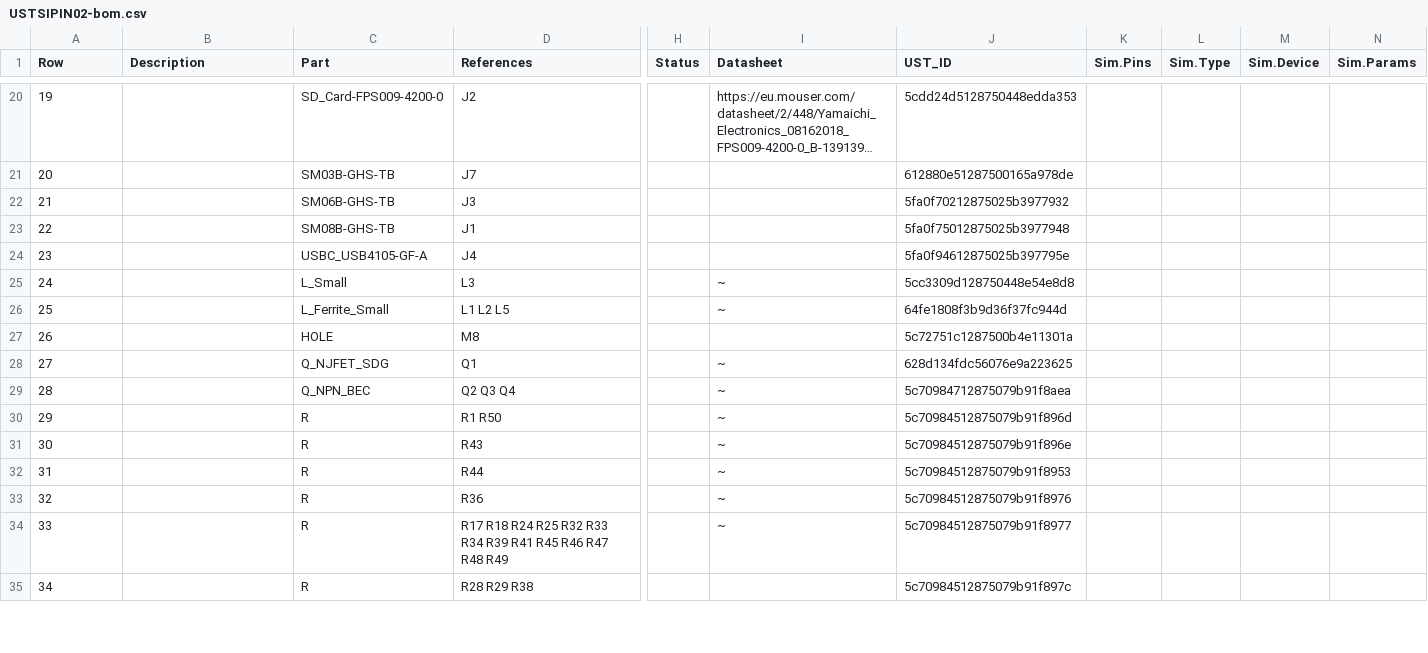
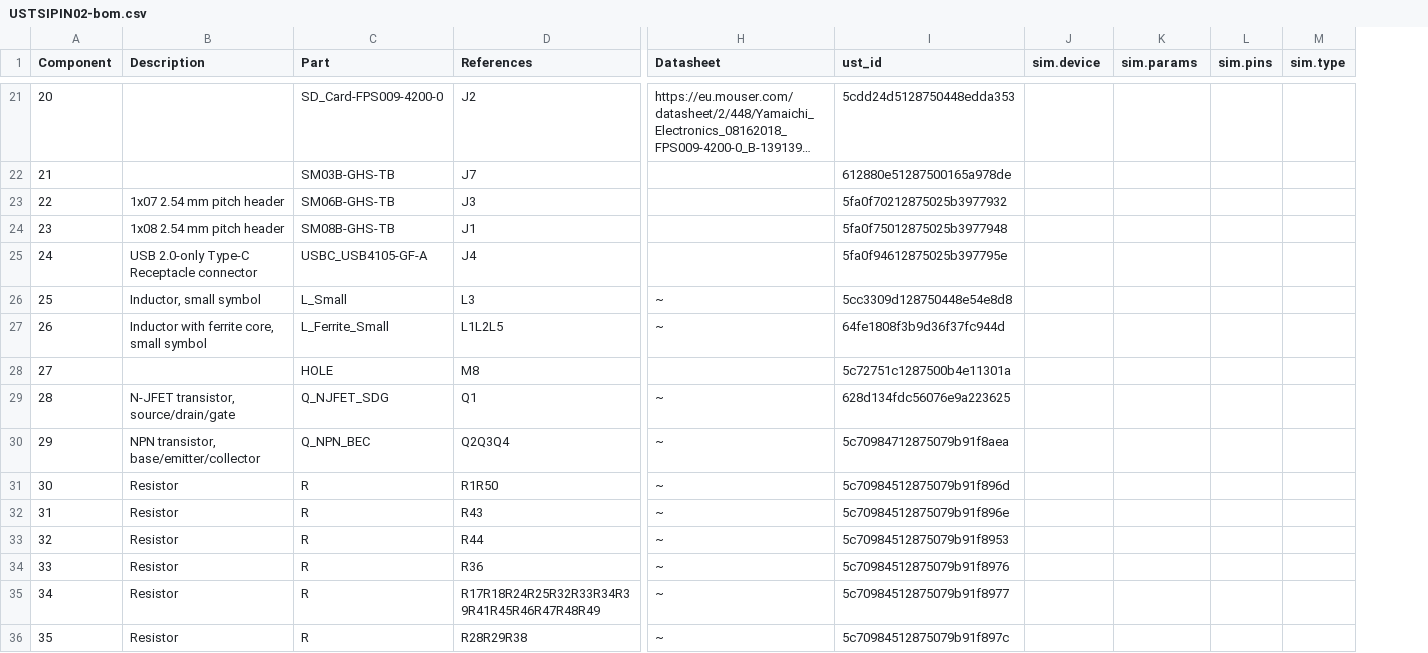
Before and after one commit to ust-modules/USTSIPIN02, a CSV file: hw/cam_profi/assembly/USTSIPIN02-bom.csv, drawn as a sheet; only a part is shown, gaps mark what is left out; long unchanged cells end in …; removed rows and columns are numbered as before the commit, all else as after; the diff covers the shown part only; the diff names each change by its address in the sheet, - before the commit and + after, or states it on an @@ line.

```diff
--- a/hw/cam_profi/assembly/USTSIPIN02-bom.csv
+++ b/hw/cam_profi/assembly/USTSIPIN02-bom.csv
-column H (Status), empty
-column K (Sim.Pins), empty
-column L (Sim.Type), empty
+column L (sim.pins), empty
+column M (sim.type), empty
@@ column A (Component) renumbered between rows 1 and 60 @@
-I1: UST_ID
+I1: ust_id
-J1: Sim.Device
+J1: sim.device
-K1: Sim.Params
+K1: sim.params
-B23 (Description): (empty)
+B23 (Description): 1x07 2.54 mm pitch header
-B24 (Description): (empty)
+B24 (Description): 1x08 2.54 mm pitch header
-B25 (Description): (empty)
+B25 (Description): USB 2.0-only Type-C Receptacle connector
-B26 (Description): (empty)
+B26 (Description): Inductor, small symbol
-B27 (Description): (empty)
+B27 (Description): Inductor with ferrite core, small symbol
-D27 (References): L1 L2 L5
+D27 (References): L1L2L5
-B29 (Description): (empty)
+B29 (Description): N-JFET transistor, source/drain/gate
-B30 (Description): (empty)
+B30 (Description): NPN transistor, base/emitter/collector
-D30 (References): Q2 Q3 Q4
+D30 (References): Q2Q3Q4
-B31:B36 (Description): (empty)
+B31:B36 (Description): Resistor
-D31 (References): R1 R50
+D31 (References): R1R50
-D35 (References): R17 R18 R24 R25 R32 R33 R34 R39 R41 R45 R46 R47 R48 R49
+D35 (References): R17R18R24R25R32R33R34R39R41R45R46R47R48R49
-D36 (References): R28 R29 R38
+D36 (References): R28R29R38
-H36 (Datasheet): (empty)
+H36 (Datasheet): ~
```
Also changed, not shown: 2 added rows, 18 removed rows and 59 edited cells elsewhere in this file, 48 other files.
